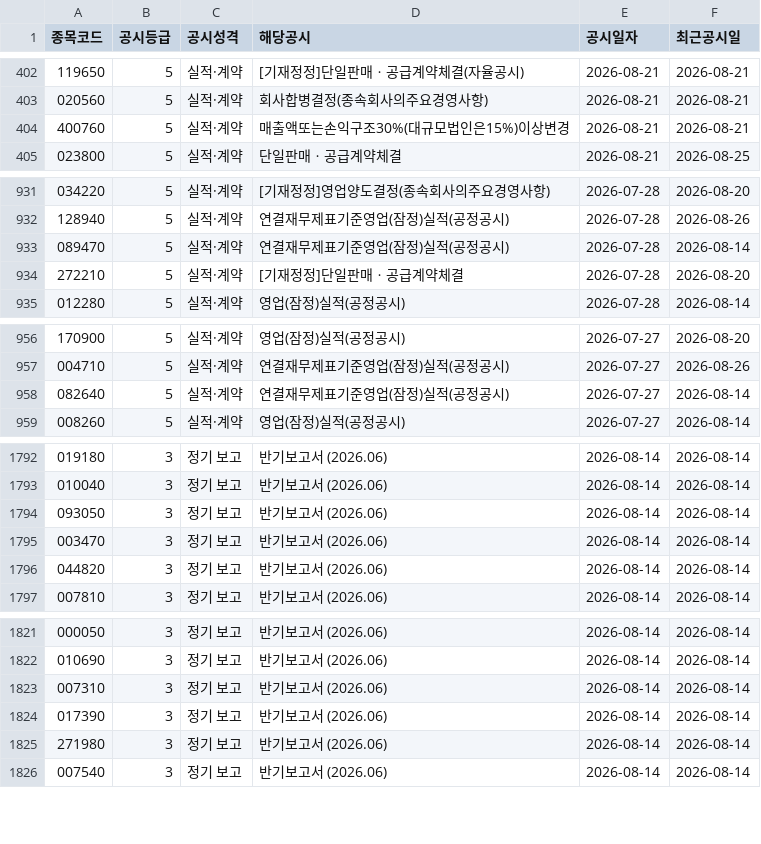
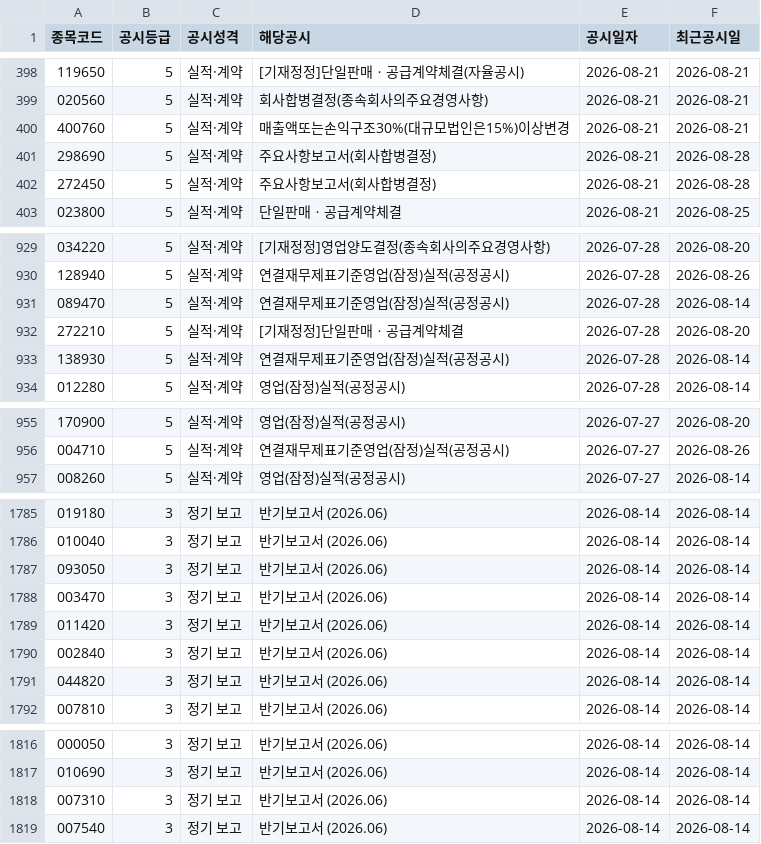
Before and after one commit to Haweee47/custom-stock-analyst, a CSV file: data/processed/disclosure_flags.csv, drawn as a sheet; only a part is shown, gaps mark what is left out; the diff covers the shown part only.

```diff
--- a/data/processed/disclosure_flags.csv
+++ b/data/processed/disclosure_flags.csv
@@ -404,2 +400,4 @@
 400760,5,실적·계약,매출액또는손익구조30%(대규모법인은15%)이상변경,2026-08-21,2026-08-21
+298690,5,실적·계약,주요사항보고서(회사합병결정),2026-08-21,2026-08-28
+272450,5,실적·계약,주요사항보고서(회사합병결정),2026-08-21,2026-08-28
 023800,5,실적·계약,단일판매ㆍ공급계약체결,2026-08-21,2026-08-25
@@ -934,2 +932,3 @@
 272210,5,실적·계약,[기재정정]단일판매ㆍ공급계약체결,2026-07-28,2026-08-20
+138930,5,실적·계약,연결재무제표기준영업(잠정)실적(공정공시),2026-07-28,2026-08-14
 012280,5,실적·계약,영업(잠정)실적(공정공시),2026-07-28,2026-08-14
@@ -957,3 +956,2 @@
 004710,5,실적·계약,연결재무제표기준영업(잠정)실적(공정공시),2026-07-27,2026-08-26
-082640,5,실적·계약,연결재무제표기준영업(잠정)실적(공정공시),2026-07-27,2026-08-14
 008260,5,실적·계약,영업(잠정)실적(공정공시),2026-07-27,2026-08-14
@@ -1795,2 +1788,4 @@
 003470,3,정기 보고,반기보고서 (2026.06),2026-08-14,2026-08-14
+011420,3,정기 보고,반기보고서 (2026.06),2026-08-14,2026-08-14
+002840,3,정기 보고,반기보고서 (2026.06),2026-08-14,2026-08-14
 044820,3,정기 보고,반기보고서 (2026.06),2026-08-14,2026-08-14
@@ -1823,4 +1818,2 @@
 007310,3,정기 보고,반기보고서 (2026.06),2026-08-14,2026-08-14
-017390,3,정기 보고,반기보고서 (2026.06),2026-08-14,2026-08-14
-271980,3,정기 보고,반기보고서 (2026.06),2026-08-14,2026-08-14
 007540,3,정기 보고,반기보고서 (2026.06),2026-08-14,2026-08-14
```
Also changed, not shown: 10 added rows, 14 removed rows and 4 edited cells elsewhere in this file, 11 other files.
